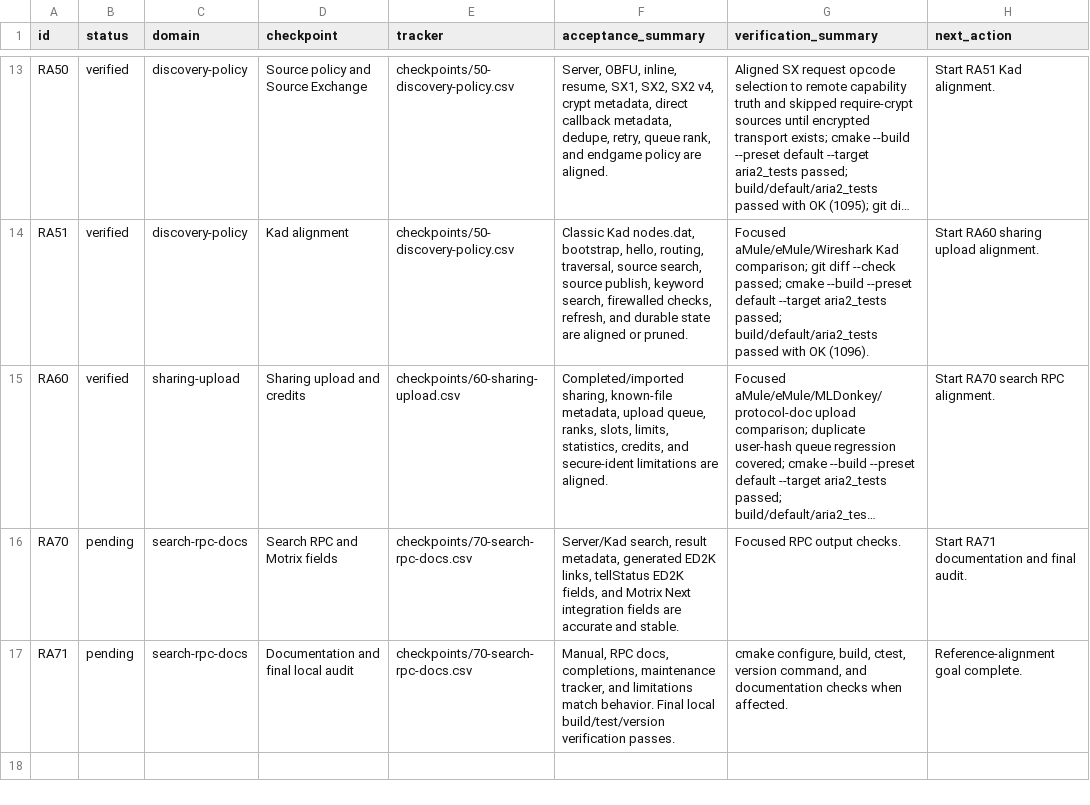
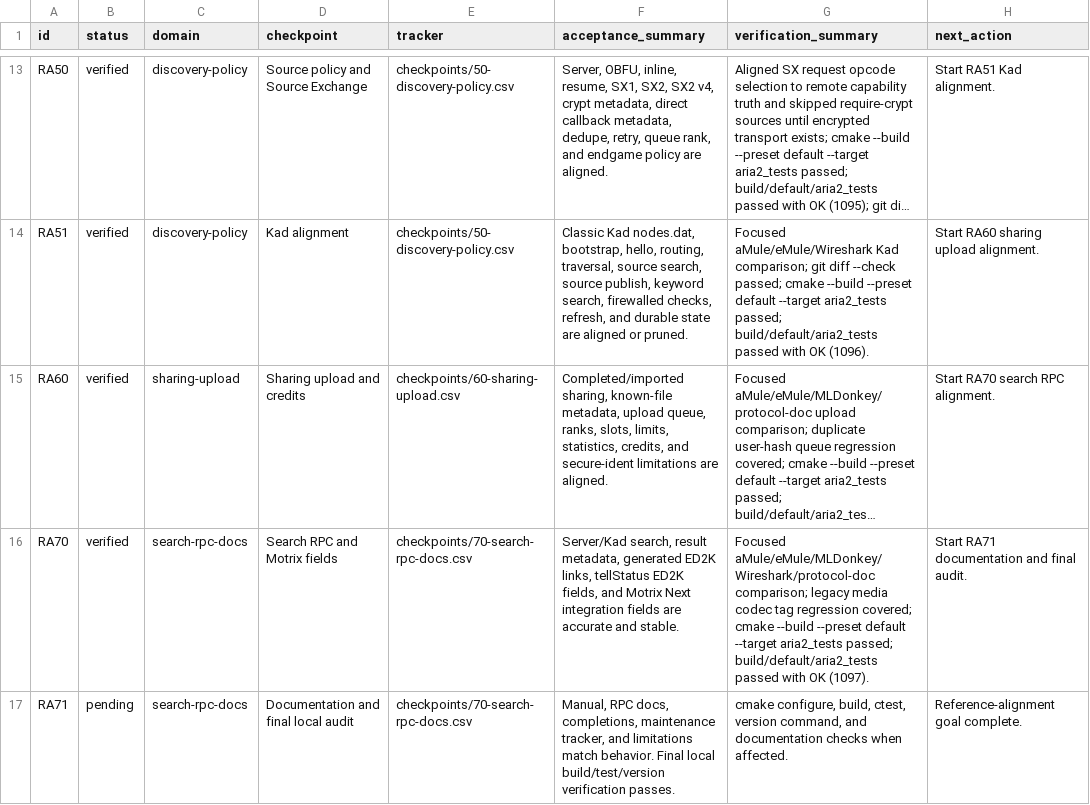
Before and after one commit to AnInsomniacy/aria2-next, a CSV file: docs/maintenance/ed2k-refactor/checkpoint-index.csv, drawn as a sheet; only a part is shown, gaps mark what is left out; long unchanged cells end in …; the diff names each change by its address in the sheet, - before the commit and + after, or states it on an @@ line.

```diff
--- a/docs/maintenance/ed2k-refactor/checkpoint-index.csv
+++ b/docs/maintenance/ed2k-refactor/checkpoint-index.csv
-B16 (status): pending
+B16 (status): verified
-G16 (verification_summary): Focused RPC output checks.
+G16 (verification_summary): Focused aMule/eMule/MLDonkey/Wireshark/protocol-doc comparison; legacy media codec tag regression covered; cmake --build --preset default --target aria2_tests passed; build/default/aria2_tests passed with OK (1097).
```
Also changed, not shown: docs/maintenance/ed2k-refactor/reference-ledger.csv, 4 other files.
